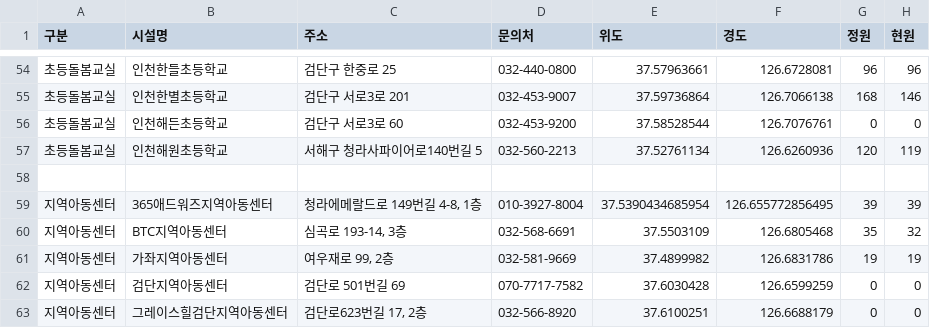
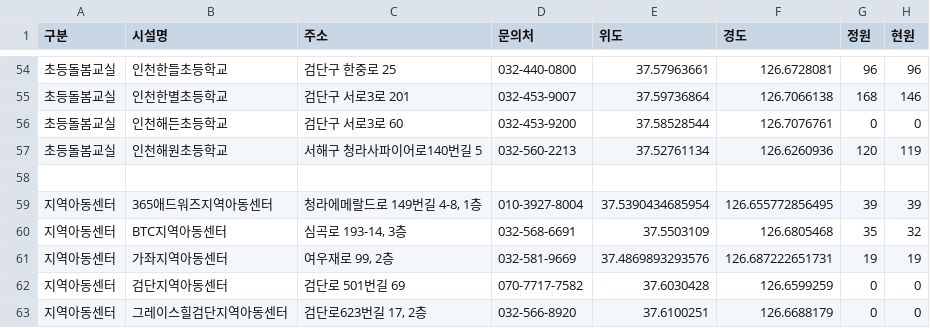
Before and after one commit to lih0606/signal, a CSV file: sbsignal.csv, drawn as a sheet; only a part is shown, gaps mark what is left out.

Commit message:
Update sbsignal.csv

```diff
--- a/sbsignal.csv
+++ b/sbsignal.csv
@@ -60,3 +60,3 @@
 지역아동센터,BTC지역아동센터,"심곡로 193-14, 3층",032-568-6691,37.5503109,126.6805468,35,32
-지역아동센터,가좌지역아동센터,"여우재로 99, 2층",032-581-9669,37.4899982,126.6831786,19,19
+지역아동센터,가좌지역아동센터,"여우재로 99, 2층",032-581-9669,37.4869893293576,126.687222651731,19,19
 지역아동센터,검단지역아동센터,검단로 501번길 69,070-7717-7582,37.6030428,126.6599259,0,0
```
